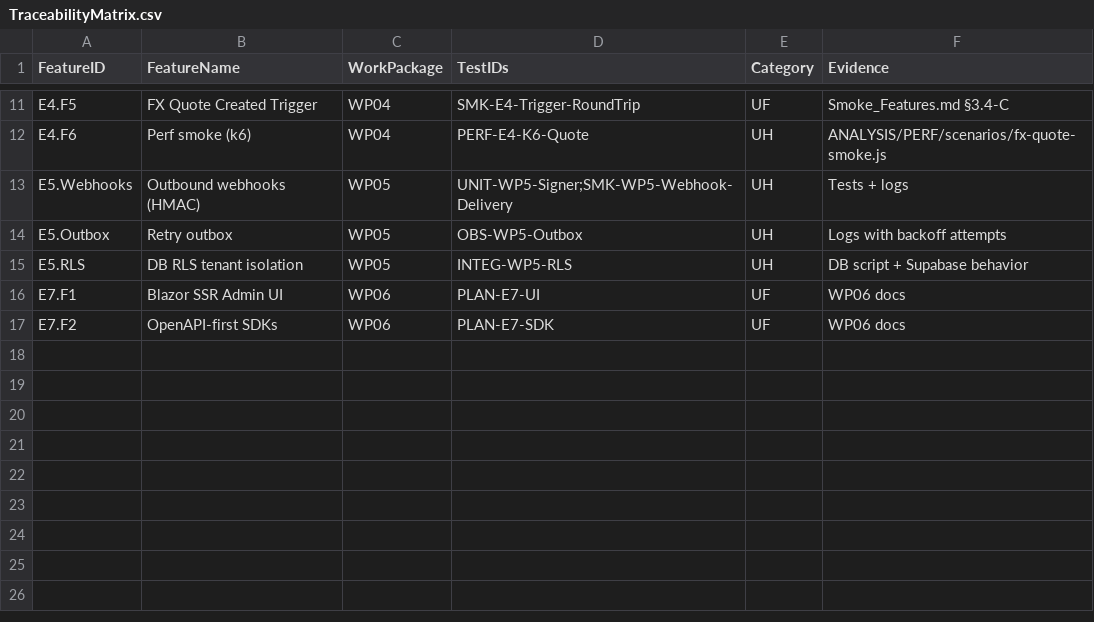
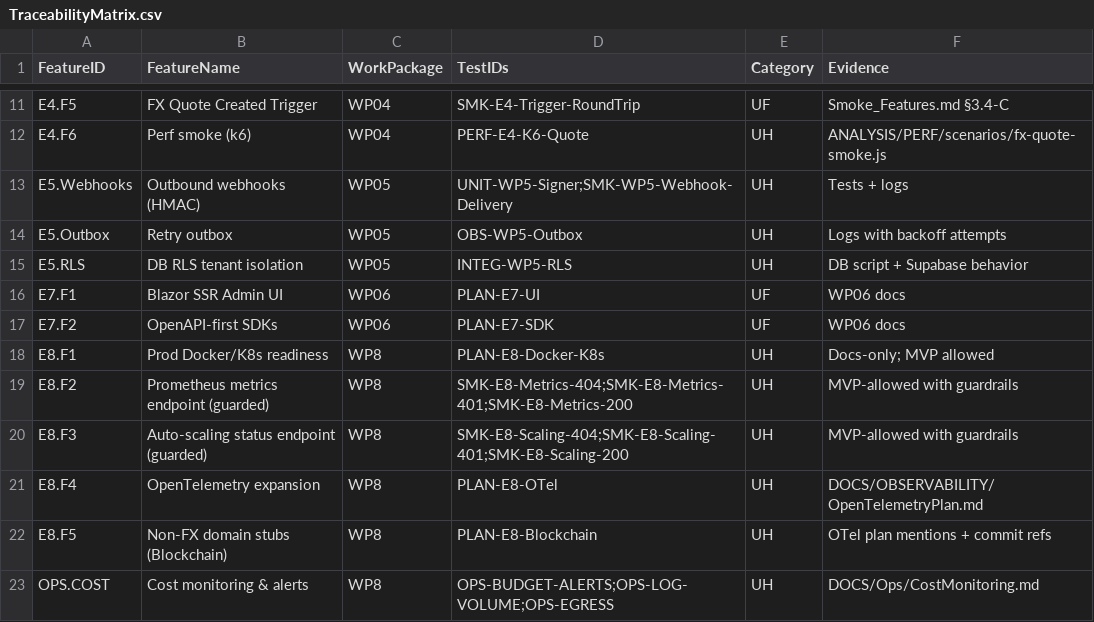
Before and after one commit to revred/RichMove.SmartPay, a CSV file: DOCS/VnV/TraceabilityMatrix.csv, drawn as a sheet; only a part is shown, gaps mark what is left out.

```diff
--- a/DOCS/VnV/TraceabilityMatrix.csv
+++ b/DOCS/VnV/TraceabilityMatrix.csv
@@ -17 +17,7 @@ E7.F1,Blazor SSR Admin UI,WP06,"PLAN-E7-UI",UF,WP06 docs
 E7.F2,OpenAPI-first SDKs,WP06,"PLAN-E7-SDK",UF,WP06 docs
+E8.F1,Prod Docker/K8s readiness,WP8,"PLAN-E8-Docker-K8s",UH,"Docs-only; MVP allowed"
+E8.F2,Prometheus metrics endpoint (guarded),WP8,"SMK-E8-Metrics-404;SMK-E8-Metrics-401;SMK-E8-Metrics-200",UH,"MVP-allowed with guardrails"
+E8.F3,Auto-scaling status endpoint (guarded),WP8,"SMK-E8-Scaling-404;SMK-E8-Scaling-401;SMK-E8-Scaling-200",UH,"MVP-allowed with guardrails"
+E8.F4,OpenTelemetry expansion,WP8,"PLAN-E8-OTel",UH,DOCS/OBSERVABILITY/OpenTelemetryPlan.md
+E8.F5,Non-FX domain stubs (Blockchain),WP8,"PLAN-E8-Blockchain",UH,"OTel plan mentions + commit refs"
+OPS.COST,Cost monitoring & alerts,WP8,"OPS-BUDGET-ALERTS;OPS-LOG-VOLUME;OPS-EGRESS",UH,"DOCS/Ops/CostMonitoring.md"
```
Also changed, not shown: 11 other files.
